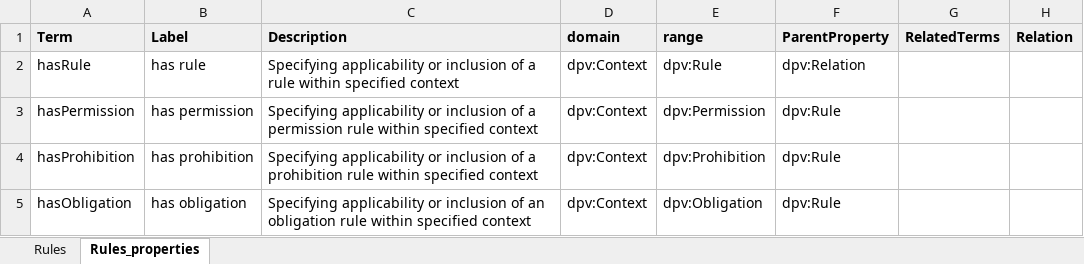
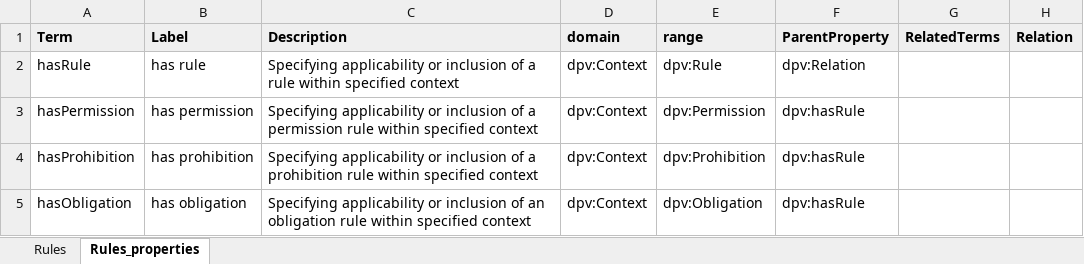
Before and after one commit to w3c/dpv, an Excel workbook: documentation-generator/vocab_csv/rules.xlsx, sheet Rules_properties, drawn as a sheet; only a part is shown; values as stored, in another font and other column widths than the file's, no borders; charts and pictures and conditional formats not drawn; the diff names each change by its address in the sheet, - before the commit and + after, or states it on an @@ line.

Commit message:
fix wrong parent for dpv:hasRule properties
- fixes (source, RDF, HTML) dpv:hasRule where child properties instead
  had dpv:Rule as the parent

```diff
--- a/documentation-generator/vocab_csv/rules.xlsx (sheet Rules_properties)
+++ b/documentation-generator/vocab_csv/rules.xlsx (sheet Rules_properties)
-F3:F5 (ParentProperty): dpv:Rule
+F3:F5 (ParentProperty): dpv:hasRule
```
Also changed, not shown: 31 other files.
